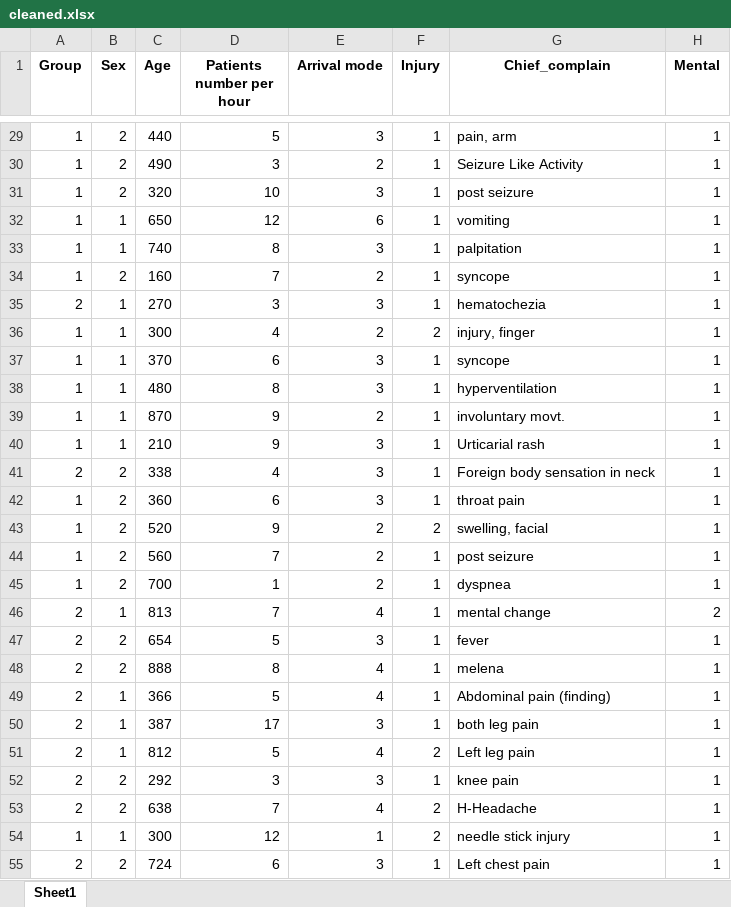
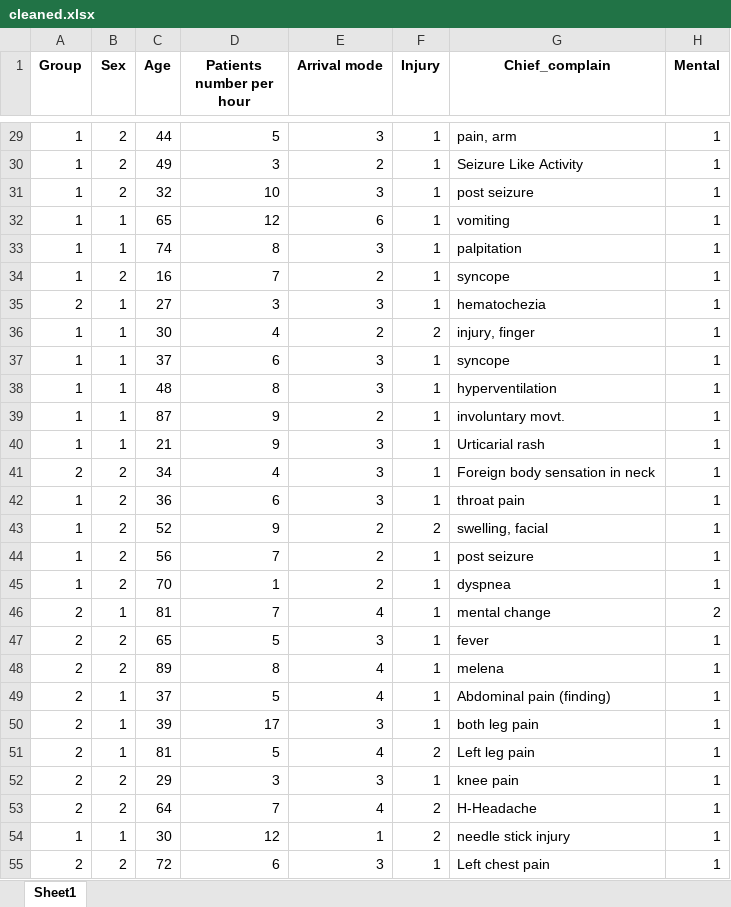
Before and after one commit to AreejAljuhani/SAEIF, an Excel workbook: cleaned.xlsx, sheet Sheet1, drawn as a sheet; only a part is shown, gaps mark what is left out; values as stored, in another font and other column widths than the file's, no borders; the diff covers the shown part only; the diff names each change by its address in the sheet, - before the commit and + after, or states it on an @@ line.

```diff
--- a/cleaned.xlsx (sheet Sheet1)
+++ b/cleaned.xlsx (sheet Sheet1)
-C29 (Age): 440
+C29 (Age): 44
-C30 (Age): 490
+C30 (Age): 49
-C31 (Age): 320
+C31 (Age): 32
-C32 (Age): 650
+C32 (Age): 65
-C33 (Age): 740
+C33 (Age): 74
-C34 (Age): 160
+C34 (Age): 16
-C35 (Age): 270
+C35 (Age): 27
-C36 (Age): 300
+C36 (Age): 30
-C37 (Age): 370
+C37 (Age): 37
-C38 (Age): 480
+C38 (Age): 48
-C39 (Age): 870
+C39 (Age): 87
-C40 (Age): 210
+C40 (Age): 21
-C41 (Age): 338
+C41 (Age): 34
-C42 (Age): 360
+C42 (Age): 36
-C43 (Age): 520
+C43 (Age): 52
-C44 (Age): 560
+C44 (Age): 56
-C45 (Age): 700
+C45 (Age): 70
-C46 (Age): 813
+C46 (Age): 81
-C47 (Age): 654
+C47 (Age): 65
-C48 (Age): 888
+C48 (Age): 89
-C49 (Age): 366
+C49 (Age): 37
-C50 (Age): 387
+C50 (Age): 39
-C51 (Age): 812
+C51 (Age): 81
-C52 (Age): 292
+C52 (Age): 29
-C53 (Age): 638
+C53 (Age): 64
-C54 (Age): 300
+C54 (Age): 30
-C55 (Age): 724
+C55 (Age): 72
```
Also changed, not shown: 1182 edited cells elsewhere in this sheet, rows_with_hangul.xlsx, 2 other files.
